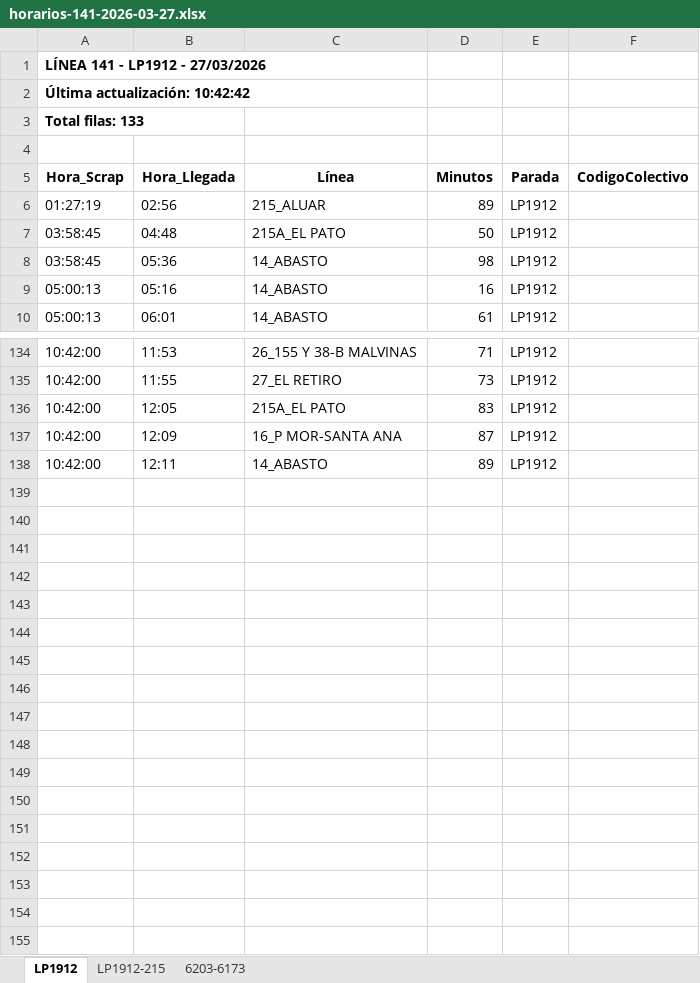
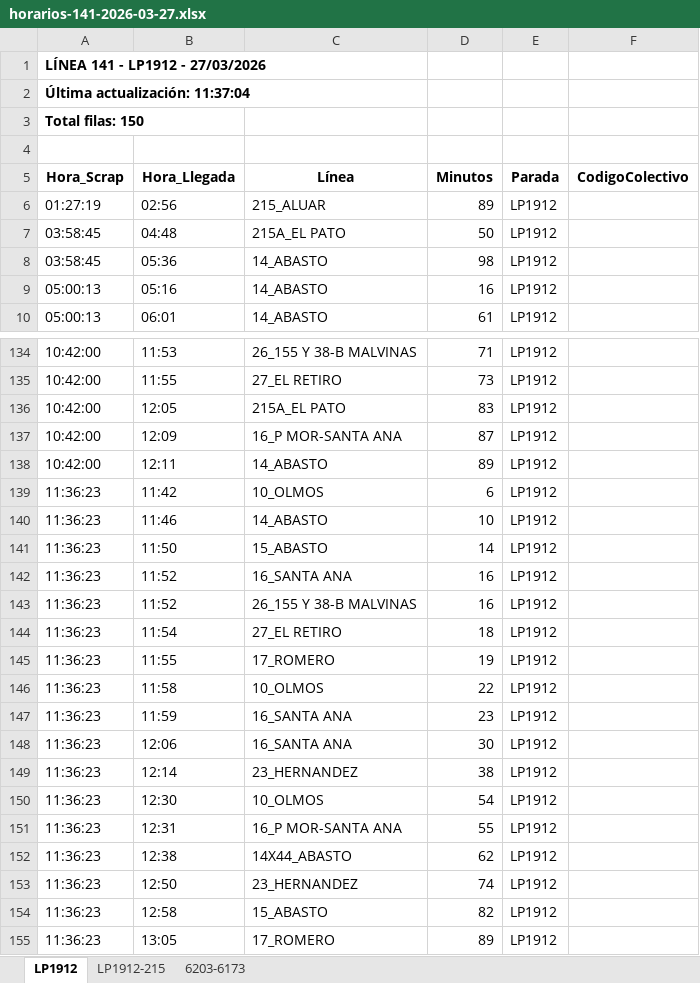
Before and after one commit to palomac00/recolector-colectivos, an Excel workbook: data/horarios-141-2026-03-27.xlsx, sheet LP1912, drawn as a sheet; only a part is shown, gaps mark what is left out; values as stored, in another font and other column widths than the file's, no borders; the diff names each change by its address in the sheet, - before the commit and + after, or states it on an @@ line.

```diff
--- a/data/horarios-141-2026-03-27.xlsx (sheet LP1912)
+++ b/data/horarios-141-2026-03-27.xlsx (sheet LP1912)
-A2 (Hora_Scrap): Última actualización: 10:42:42
+A2 (Hora_Scrap): Última actualización: 11:37:04
-A3 (Hora_Scrap): Total filas: 133
+A3 (Hora_Scrap): Total filas: 150
+row 139: 11:36:23 | 11:42 | 10_OLMOS | 6 | LP1912
+row 140: 11:36:23 | 11:46 | 14_ABASTO | 10 | LP1912
+row 141: 11:36:23 | 11:50 | 15_ABASTO | 14 | LP1912
+row 142: 11:36:23 | 11:52 | 16_SANTA ANA | 16 | LP1912
+row 143: 11:36:23 | 11:52 | 26_155 Y 38-B MALVINAS | 16 | LP1912
+row 144: 11:36:23 | 11:54 | 27_EL RETIRO | 18 | LP1912
+row 145: 11:36:23 | 11:55 | 17_ROMERO | 19 | LP1912
+row 146: 11:36:23 | 11:58 | 10_OLMOS | 22 | LP1912
+row 147: 11:36:23 | 11:59 | 16_SANTA ANA | 23 | LP1912
+row 148: 11:36:23 | 12:06 | 16_SANTA ANA | 30 | LP1912
+row 149: 11:36:23 | 12:14 | 23_HERNANDEZ | 38 | LP1912
+row 150: 11:36:23 | 12:30 | 10_OLMOS | 54 | LP1912
+row 151: 11:36:23 | 12:31 | 16_P MOR-SANTA ANA | 55 | LP1912
+row 152: 11:36:23 | 12:38 | 14X44_ABASTO | 62 | LP1912
+row 153: 11:36:23 | 12:50 | 23_HERNANDEZ | 74 | LP1912
+row 154: 11:36:23 | 12:58 | 15_ABASTO | 82 | LP1912
+row 155: 11:36:23 | 13:05 | 17_ROMERO | 89 | LP1912
```
Also changed, not shown: sheet 6203-6173, sheet LP1912-215, 2 other files.
